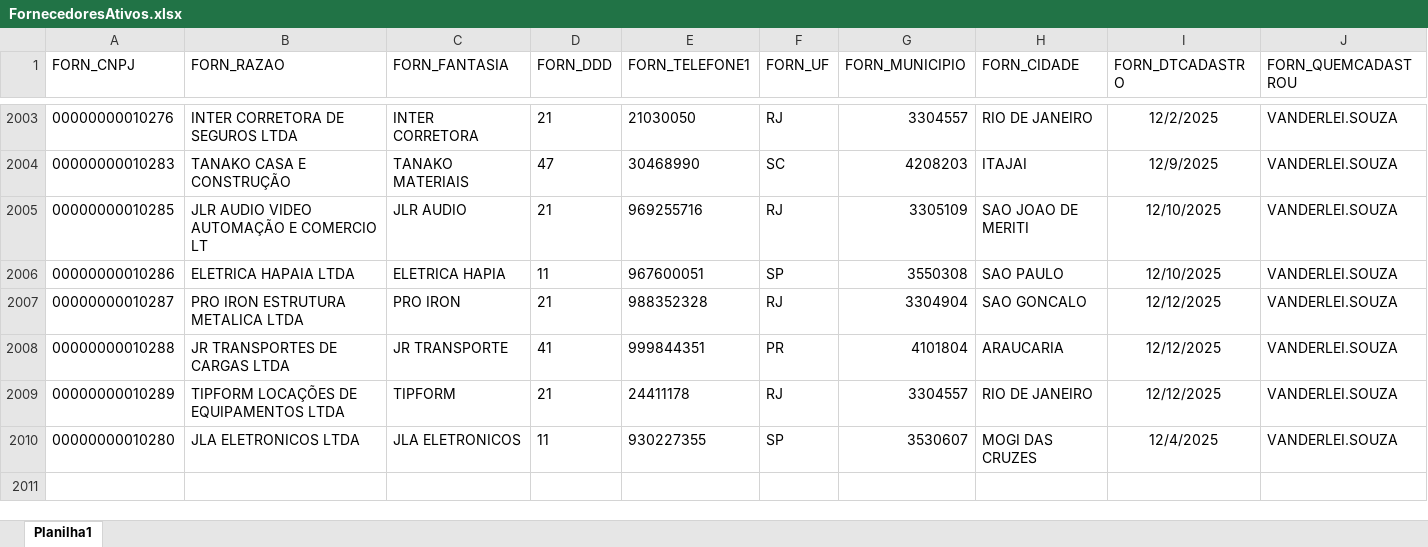
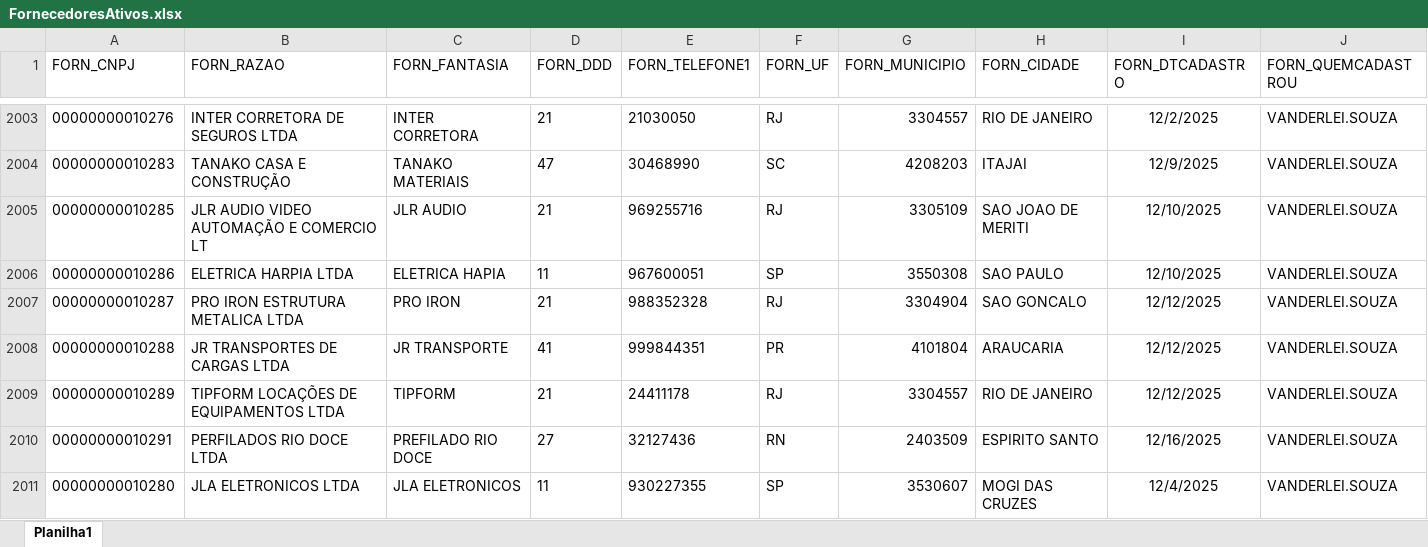
Before and after one commit to Mgiglio98/Indicadores_Suprimentos, an Excel workbook: FornecedoresAtivos.xlsx, sheet Planilha1, drawn as a sheet; only a part is shown, gaps mark what is left out; values as stored, in another font and other column widths than the file's, no borders; rows hold the shown columns only; the diff covers the shown part only; the diff names each change by its address in the sheet, - before the commit and + after, or states it on an @@ line.

```diff
--- a/FornecedoresAtivos.xlsx (sheet Planilha1)
+++ b/FornecedoresAtivos.xlsx (sheet Planilha1)
-B2006 (FORN_RAZAO): ELETRICA HAPAIA LTDA
+B2006 (FORN_RAZAO): ELETRICA HARPIA LTDA
+row 2010: 00000000010291 | PERFILADOS RIO DOCE LTDA | PREFILADO RIO DOCE | 27 | 32127436 | RN | 2403509 | ESPIRITO SANTO | 12/16/2025 | VANDERLEI.SOUZA
```
Also changed, not shown: 7 added rows, 1 removed row and 6 edited cells elsewhere in this sheet, AnaliseFornecedores.xlsx, Empreendimentos.xlsx, 1 other file.
